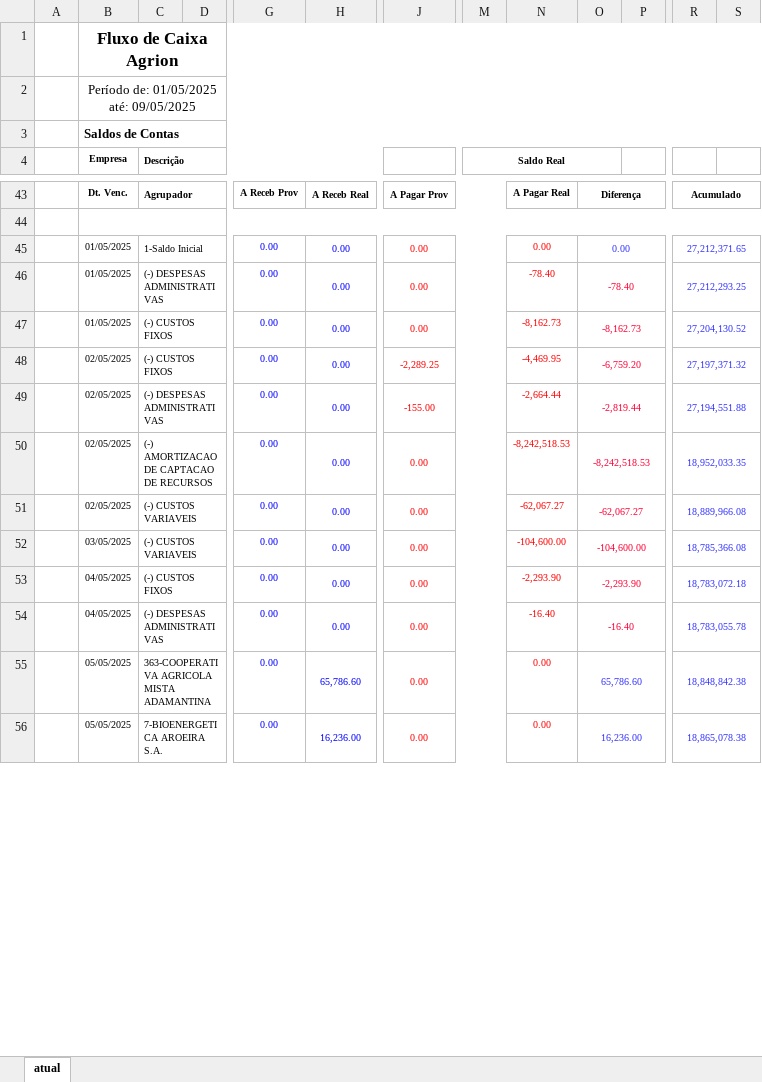
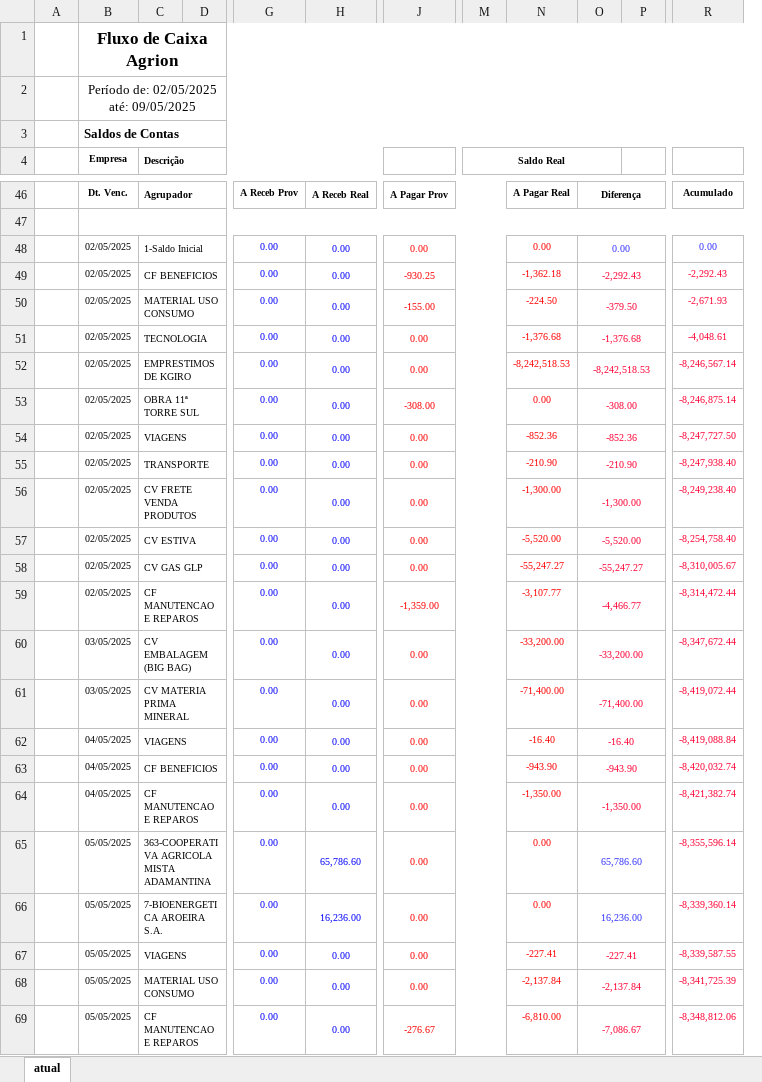
Before and after one commit to dfmoura/test_several1, an Excel workbook: ireport/0040_rel_fluxo_caixa_sintetico/xls/RELATÓRIO FLUXO DE CAIXA SINTÉTICO - XLSX.xlsx, sheet atual, drawn as a sheet; only a part is shown, gaps mark what is left out; values as stored, in another font and other column widths than the file's, no borders; charts and pictures not drawn; removed rows and columns are numbered as before the commit, all else as after; rows hold the shown columns only; the diff covers the shown part only; the diff names each change by its address in the sheet, - before the commit and + after, or states it on an @@ line.

```diff
--- a/ireport/0040_rel_fluxo_caixa_sintetico/xls/RELATÓRIO FLUXO DE CAIXA SINTÉTICO - XLSX.xlsx (sheet atual)
+++ b/ireport/0040_rel_fluxo_caixa_sintetico/xls/RELATÓRIO FLUXO DE CAIXA SINTÉTICO - XLSX.xlsx (sheet atual)
-column R, rows 43-45: Acumulado |  | 27,212,371.65; rows 49-56: 27,194,551.88 | 18,952,033.35 | 18,889,966.08 | 18,785,366.08 | 18,783,072.18 | 18,783,055.78 | 18,848,842.38 | 18,865,078.38
-column S, empty
+column R, rows 46-48: Acumulado |  | 0.00; row 50: -2,671.93; row 52: -8,246,567.14; row 57: -8,254,758.40; rows 60-62: -8,347,672.44 | -8,419,072.44 | -8,419,088.84; rows 65-66: -8,355,596.14 | -8,339,360.14
-B2 (Empresa): Período de: 01/05/2025 até: 09/05/2025
+B2 (Empresa): Período de: 02/05/2025 até: 09/05/2025
-B48 (Empresa): 01/05/2025
+B48 (Empresa): 02/05/2025
-row 46:  | 01/05/2025 | (-) DESPESAS ADMINISTRATIVAS |  | 0.00 | 0.00 | 0.00 |  | -78.40 | -78.40 |  | 27,212,293.25
-row 47:  | 01/05/2025 | (-) CUSTOS FIXOS |  | 0.00 | 0.00 | 0.00 |  | -8,162.73 | -8,162.73 |  | 27,204,130.52
-row 48:  | 02/05/2025 | (-) CUSTOS FIXOS |  | 0.00 | 0.00 | -2,289.25 |  | -4,469.95 | -6,759.20 |  | 27,197,371.32
+row 49:  | 02/05/2025 | CF BENEFICIOS |  | 0.00 | 0.00 | -930.25 |  | -1,362.18 | -2,292.43 |  | -2,292.43
-C50 (Descrição): (-) DESPESAS ADMINISTRATIVAS
+C50 (Descrição): MATERIAL USO CONSUMO
-N50: -2,664.44
+N50: -224.50
-O50: -2,819.44
+O50: -379.50
+row 51:  | 02/05/2025 | TECNOLOGIA |  | 0.00 | 0.00 | 0.00 |  | -1,376.68 | -1,376.68 |  | -4,048.61
-C52 (Descrição): (-) AMORTIZACAO DE CAPTACAO DE RECURSOS
+C52 (Descrição): EMPRESTIMOS DE KGIRO
+row 53:  | 02/05/2025 | OBRA 11ª TORRE SUL |  | 0.00 | 0.00 | -308.00 |  | 0.00 | -308.00 |  | -8,246,875.14
+row 54:  | 02/05/2025 | VIAGENS |  | 0.00 | 0.00 | 0.00 |  | -852.36 | -852.36 |  | -8,247,727.50
+row 55:  | 02/05/2025 | TRANSPORTE |  | 0.00 | 0.00 | 0.00 |  | -210.90 | -210.90 |  | -8,247,938.40
+row 56:  | 02/05/2025 | CV FRETE VENDA PRODUTOS |  | 0.00 | 0.00 | 0.00 |  | -1,300.00 | -1,300.00 |  | -8,249,238.40
-C57 (Descrição): (-) CUSTOS VARIAVEIS
+C57 (Descrição): CV ESTIVA
-N57: -62,067.27
+N57: -5,520.00
-O57: -62,067.27
+O57: -5,520.00
+row 58:  | 02/05/2025 | CV GAS GLP |  | 0.00 | 0.00 | 0.00 |  | -55,247.27 | -55,247.27 |  | -8,310,005.67
+row 59:  | 02/05/2025 | CF MANUTENCAO E REPAROS |  | 0.00 | 0.00 | -1,359.00 |  | -3,107.77 | -4,466.77 |  | -8,314,472.44
-C60 (Descrição): (-) CUSTOS VARIAVEIS
+C60 (Descrição): CV EMBALAGEM (BIG BAG)
-N60: -104,600.00
+N60: -33,200.00
-O60: -104,600.00
+O60: -33,200.00
-B61 (Empresa): 04/05/2025
+B61 (Empresa): 03/05/2025
-C61 (Descrição): (-) CUSTOS FIXOS
+C61 (Descrição): CV MATERIA PRIMA MINERAL
-N61: -2,293.90
+N61: -71,400.00
-O61: -2,293.90
+O61: -71,400.00
-C62 (Descrição): (-) DESPESAS ADMINISTRATIVAS
+C62 (Descrição): VIAGENS
+row 63:  | 04/05/2025 | CF BENEFICIOS |  | 0.00 | 0.00 | 0.00 |  | -943.90 | -943.90 |  | -8,420,032.74
+row 64:  | 04/05/2025 | CF MANUTENCAO E REPAROS |  | 0.00 | 0.00 | 0.00 |  | -1,350.00 | -1,350.00 |  | -8,421,382.74
+row 67:  | 05/05/2025 | VIAGENS |  | 0.00 | 0.00 | 0.00 |  | -227.41 | -227.41 |  | -8,339,587.55
+row 68:  | 05/05/2025 | MATERIAL USO CONSUMO |  | 0.00 | 0.00 | 0.00 |  | -2,137.84 | -2,137.84 |  | -8,341,725.39
+row 69:  | 05/05/2025 | CF MANUTENCAO E REPAROS |  | 0.00 | 0.00 | -276.67 |  | -6,810.00 | -7,086.67 |  | -8,348,812.06
```
Also changed, not shown: 33 added rows, 12 removed rows, 1 moved row, 40 edited cells and cell formats elsewhere in this sheet, 19 other files.
